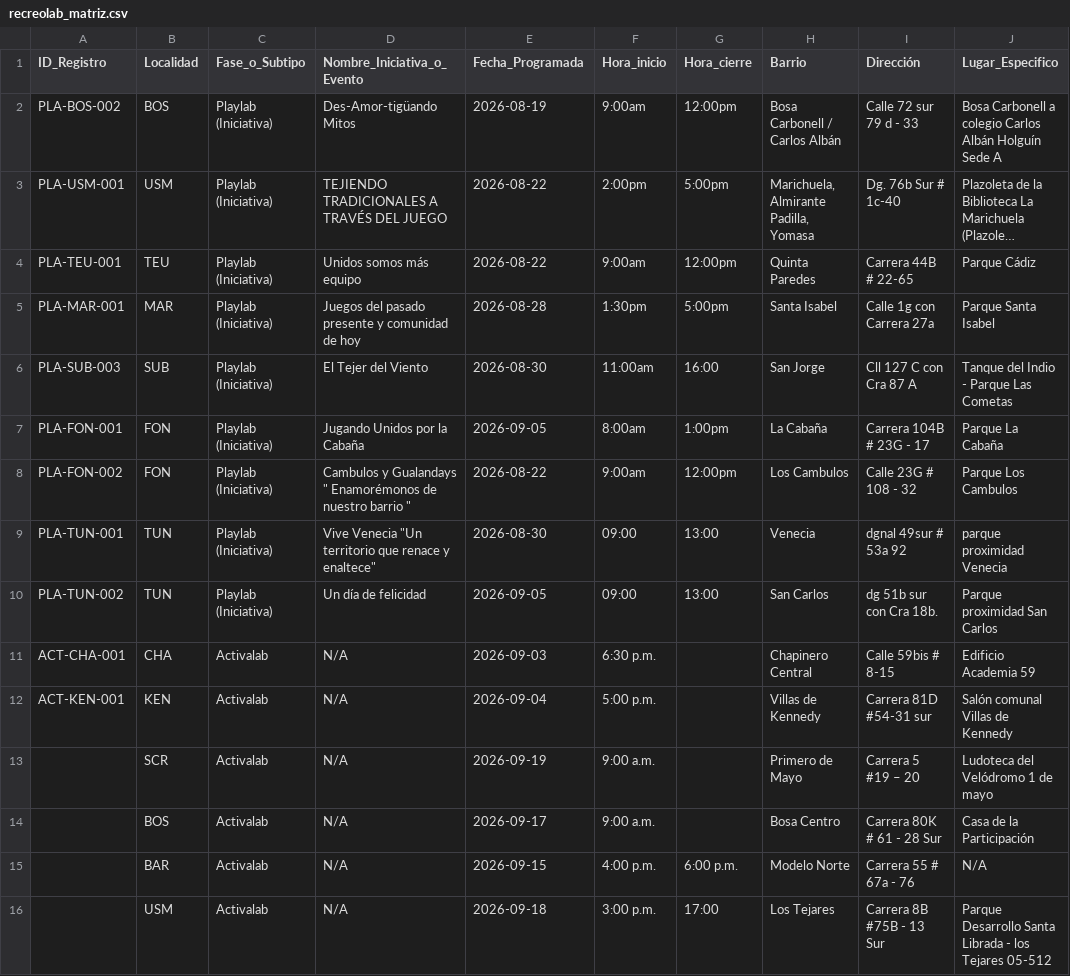
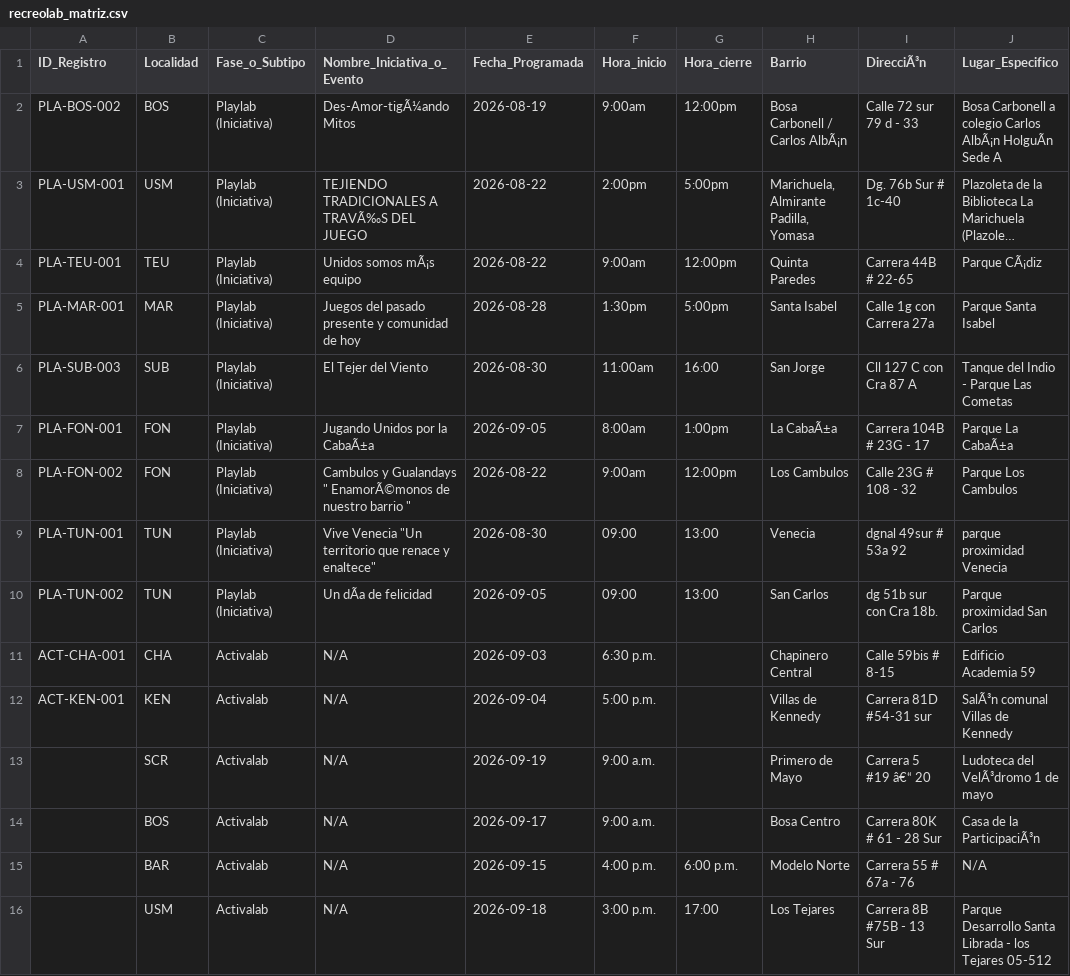
Before and after one commit to soy-juandi/recreolab-data, a CSV file: recreolab_matriz.csv, drawn as a sheet; only a part is shown; long unchanged cells end in …; the diff covers the shown part only; the diff names each change by its address in the sheet, - before the commit and + after, or states it on an @@ line.

```diff
--- a/recreolab_matriz.csv
+++ b/recreolab_matriz.csv
-I1: Dirección
+I1: DirecciÃ³n
-D2 (Nombre_Iniciativa_o_Evento): Des-Amor-tigüando Mitos
+D2 (Nombre_Iniciativa_o_Evento): Des-Amor-tigÃ¼ando Mitos
-H2 (Barrio): Bosa Carbonell / Carlos Albán
+H2 (Barrio): Bosa Carbonell / Carlos AlbÃ¡n
-J2 (Lugar_Especifico): …colegio Carlos Albán Holguín Sede A
+J2 (Lugar_Especifico): …colegio Carlos AlbÃ¡n HolguÃn Sede A
-D3 (Nombre_Iniciativa_o_Evento): TEJIENDO TRADICIONALES A TRAVÉS DEL JUEGO
+D3 (Nombre_Iniciativa_o_Evento): TEJIENDO TRADICIONALES A TRAVÃ‰S DEL JUEGO
-D4 (Nombre_Iniciativa_o_Evento): Unidos somos más equipo
+D4 (Nombre_Iniciativa_o_Evento): Unidos somos mÃ¡s equipo
-J4 (Lugar_Especifico): Parque Cádiz
+J4 (Lugar_Especifico): Parque CÃ¡diz
-D7 (Nombre_Iniciativa_o_Evento): Jugando Unidos por la Cabaña
+D7 (Nombre_Iniciativa_o_Evento): Jugando Unidos por la CabaÃ±a
-H7 (Barrio): La Cabaña
+H7 (Barrio): La CabaÃ±a
-J7 (Lugar_Especifico): Parque La Cabaña
+J7 (Lugar_Especifico): Parque La CabaÃ±a
-D8 (Nombre_Iniciativa_o_Evento): …Gualandays " Enamorémonos de nuestro…
+D8 (Nombre_Iniciativa_o_Evento): …Gualandays " EnamorÃ©monos de nuestro…
-D10 (Nombre_Iniciativa_o_Evento): Un día de felicidad
+D10 (Nombre_Iniciativa_o_Evento): Un dÃa de felicidad
-J12 (Lugar_Especifico): Salón comunal Villas de Kennedy
+J12 (Lugar_Especifico): SalÃ³n comunal Villas de Kennedy
-I13 (DirecciÃ³n): Carrera 5 #19 – 20
+I13 (DirecciÃ³n): Carrera 5 #19 â€“ 20
-J13 (Lugar_Especifico): Ludoteca del Velódromo 1 de mayo
+J13 (Lugar_Especifico): Ludoteca del VelÃ³dromo 1 de mayo
-J14 (Lugar_Especifico): Casa de la Participación
+J14 (Lugar_Especifico): Casa de la ParticipaciÃ³n
```
Also changed, not shown: 6 added rows and 17 edited cells elsewhere in this file.
